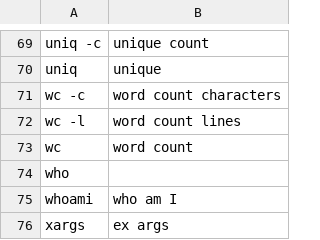
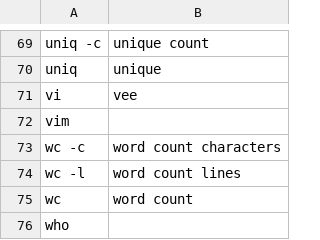
Before and after one commit to MartinRykfors/knausj_talon, a CSV file: settings/unix_utilities.csv, drawn as a sheet; only a part is shown, gaps mark what is left out; the shorter side is filled out with more unchanged rows; the diff names each change by its address in the sheet, - before the commit and + after, or states it on an @@ line.

Commit message:
Add unix utilities `vi` `vim`

```diff
--- a/settings/unix_utilities.csv
+++ b/settings/unix_utilities.csv
+row 71: vi | vee
+row 72: vim
```
